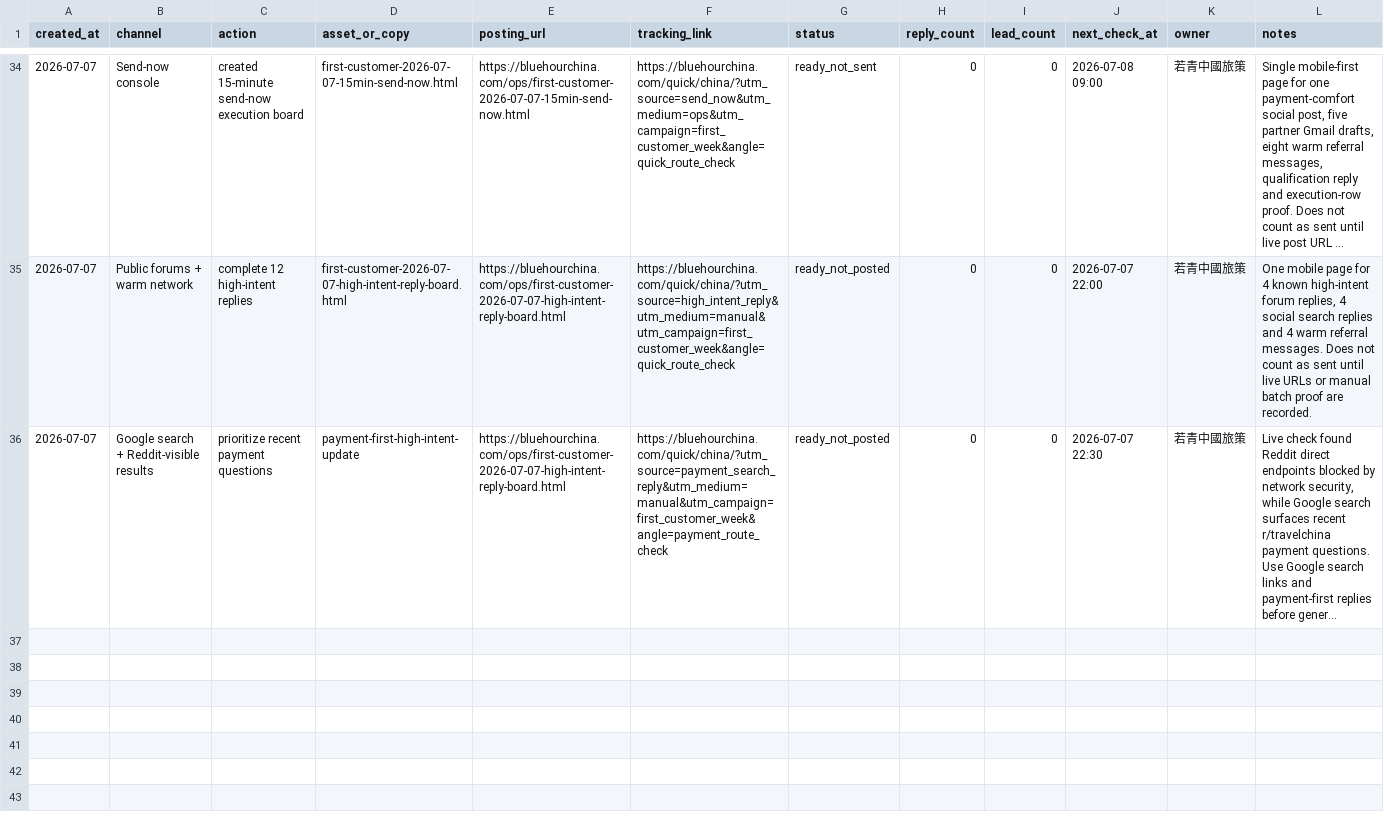
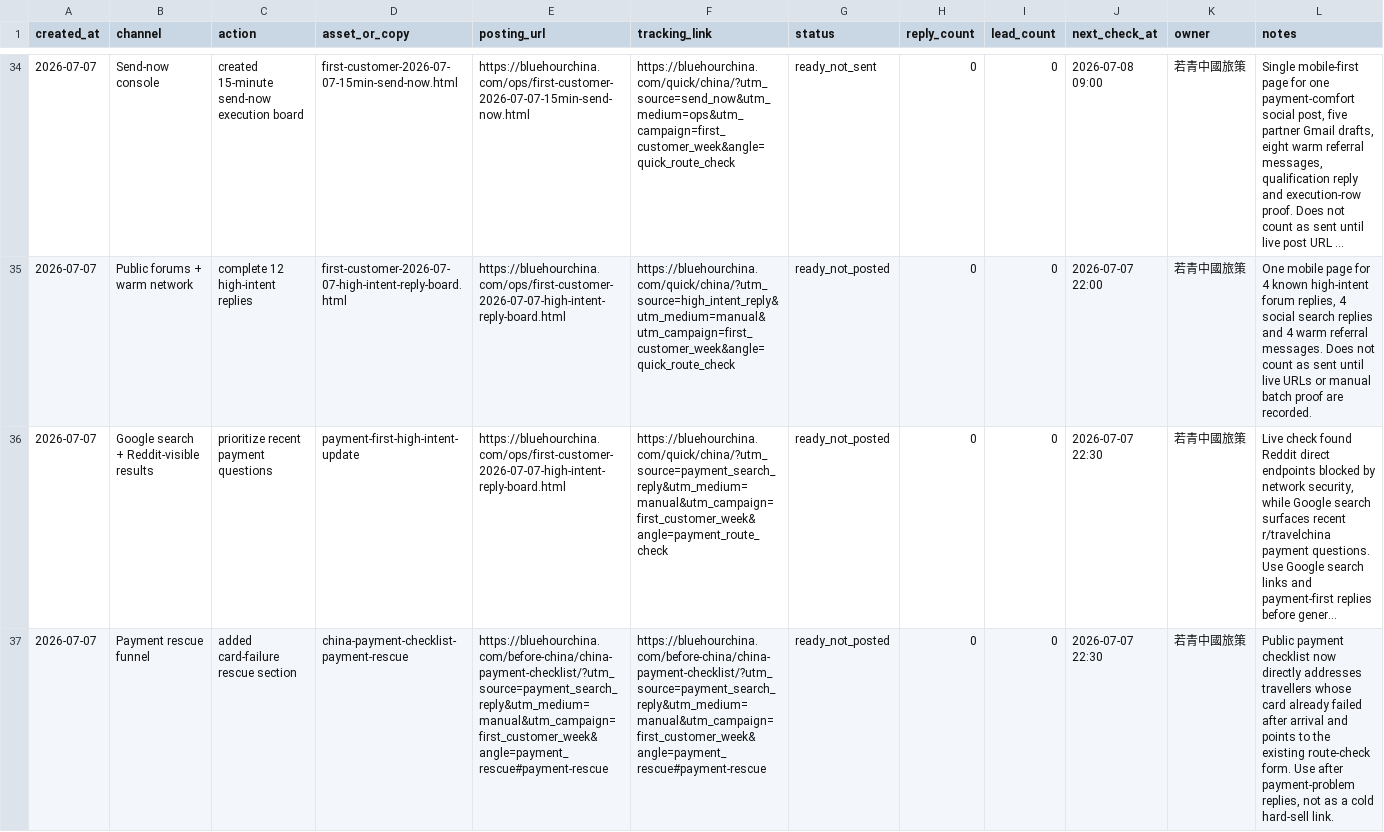
Before and after one commit to bluehourchina/bluehourchina.com, a CSV file: ops/first-customer-execution-log-2026-07-07.csv, drawn as a sheet; only a part is shown, gaps mark what is left out; long unchanged cells end in …; the diff names each change by its address in the sheet, - before the commit and + after, or states it on an @@ line.

Commit message:
Add payment rescue lead path

```diff
--- a/ops/first-customer-execution-log-2026-07-07.csv
+++ b/ops/first-customer-execution-log-2026-07-07.csv
+row 37: 2026-07-07 | Payment rescue funnel | added card-failure rescue section | china-payment-checklist-payment-rescue | https://bluehourchina.com/before-china/china-payment-checklist/?utm_source=payment_search_reply&utm_medium=manual&utm_campaign=first_customer_week&angle=payment_rescue#payment-rescue | https://bluehourchina.com/before-china/china-payment-checklist/?utm_source=payment_search_reply&utm_medium=manual&utm_campaign=first_customer_week&angle=payment_rescue#payment-rescue | ready_not_posted | 0 | 0 | 2026-07-07 22:30 | 若青中國旅策 | Public payment checklist now directly addresses travellers whose card already failed after arrival and points to the existing route-check form. Use after payment-problem replies, not as a cold hard-sell link.
```
Also changed, not shown: 4 other files.
